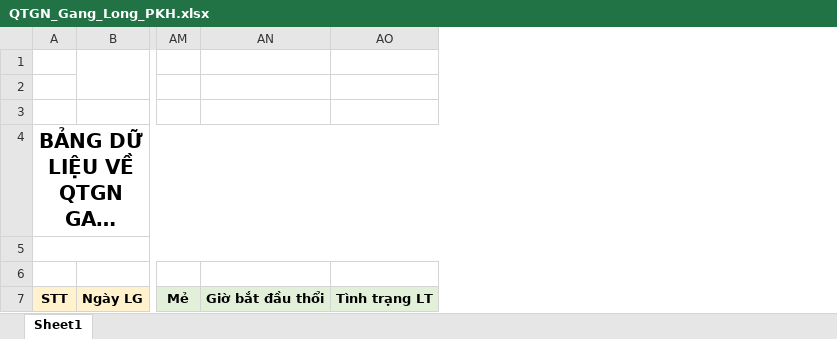
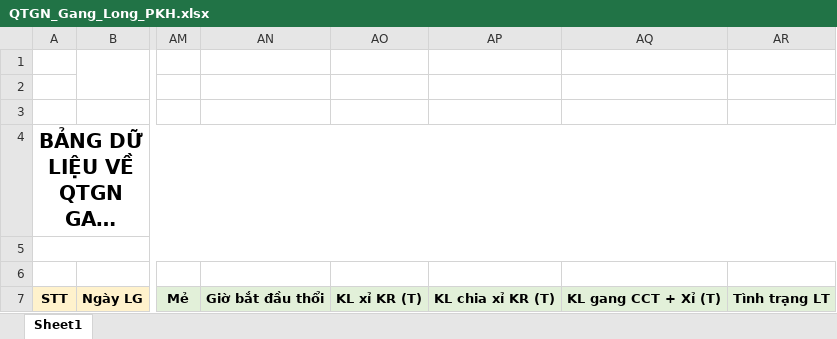
Before and after one commit to nvp98/DATAPRODUCT, an Excel workbook: Data_Product/App_Data/QTGN_Gang_Long_PKH.xlsx, sheet Sheet1, drawn as a sheet; only a part is shown, gaps mark what is left out; long unchanged cells end in …; values as stored, in another font and other column widths than the file's, no borders; charts and pictures not drawn; the diff names each change by its address in the sheet, - before the commit and + after, or states it on an @@ line.

```diff
--- a/Data_Product/App_Data/QTGN_Gang_Long_PKH.xlsx (sheet Sheet1)
+++ b/Data_Product/App_Data/QTGN_Gang_Long_PKH.xlsx (sheet Sheet1)
+column AO, row 7: KL xỉ KR (T)
+column AP, row 7: KL chia xỉ KR (T)
+column AQ, row 7: KL gang CCT + Xỉ (T)
```
Also changed, not shown: 10 other files.
